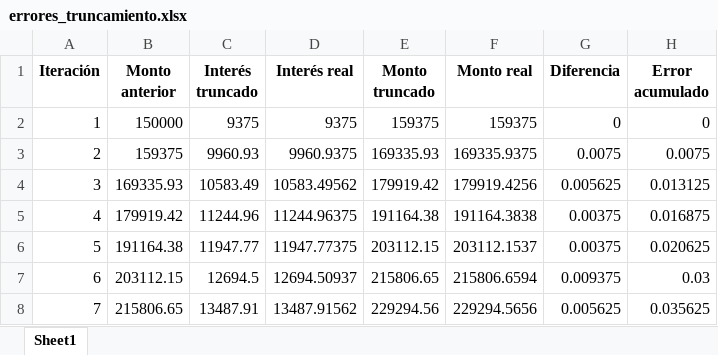
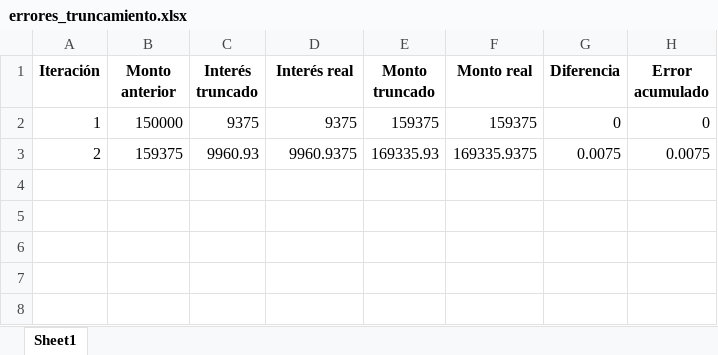
Before and after one commit to Adrianuco/calculadora_lineal, an Excel workbook: errores_truncamiento.xlsx, sheet Sheet1, drawn as a sheet; values as stored, in another font and other column widths than the file's, no borders; the diff names each change by its address in the sheet, - before the commit and + after, or states it on an @@ line.

Commit message:
cambio menor a pasos de error absoluto y relativo

```diff
--- a/errores_truncamiento.xlsx (sheet Sheet1)
+++ b/errores_truncamiento.xlsx (sheet Sheet1)
-row 4: 3 | 169335.93 | 10583.49 | 10583.49562 | 179919.42 | 179919.4256 | 0.005625 | 0.013125
-row 5: 4 | 179919.42 | 11244.96 | 11244.96375 | 191164.38 | 191164.3838 | 0.00375 | 0.016875
-row 6: 5 | 191164.38 | 11947.77 | 11947.77375 | 203112.15 | 203112.1537 | 0.00375 | 0.020625
-row 7: 6 | 203112.15 | 12694.5 | 12694.50937 | 215806.65 | 215806.6594 | 0.009375 | 0.03
-row 8: 7 | 215806.65 | 13487.91 | 13487.91562 | 229294.56 | 229294.5656 | 0.005625 | 0.035625
```
Also changed, not shown: 2 other files.
